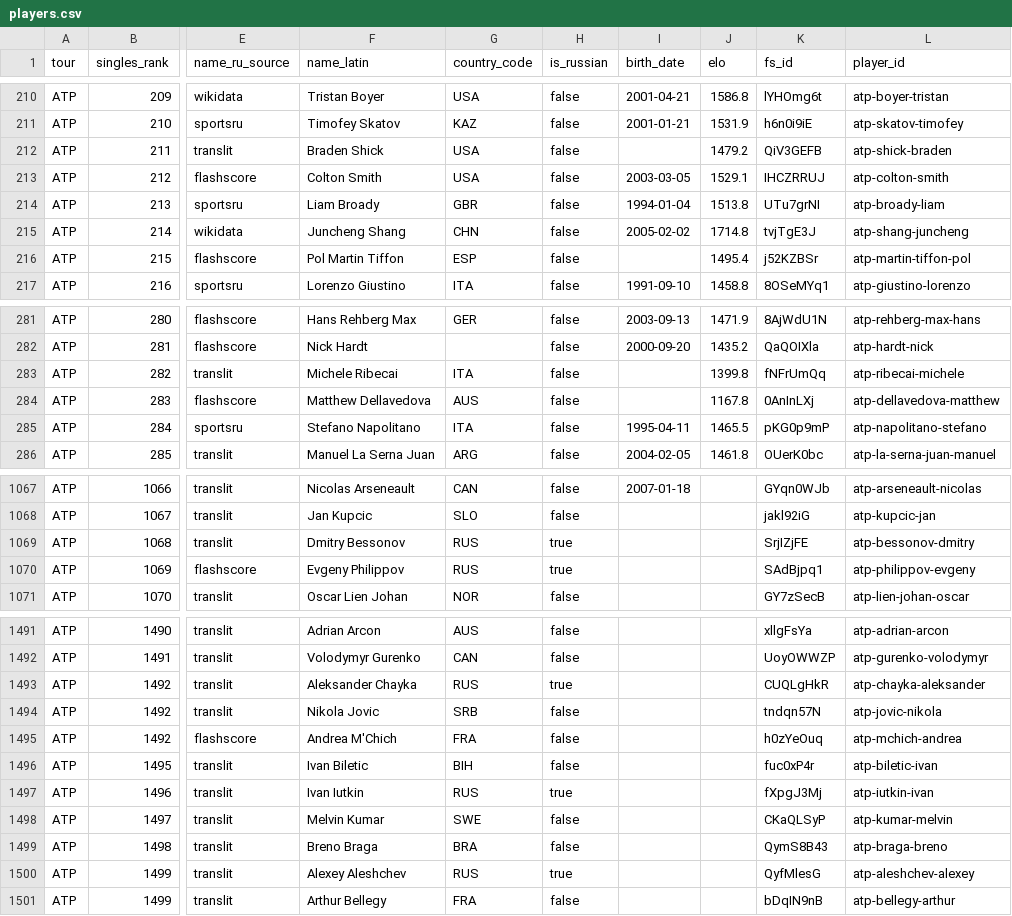
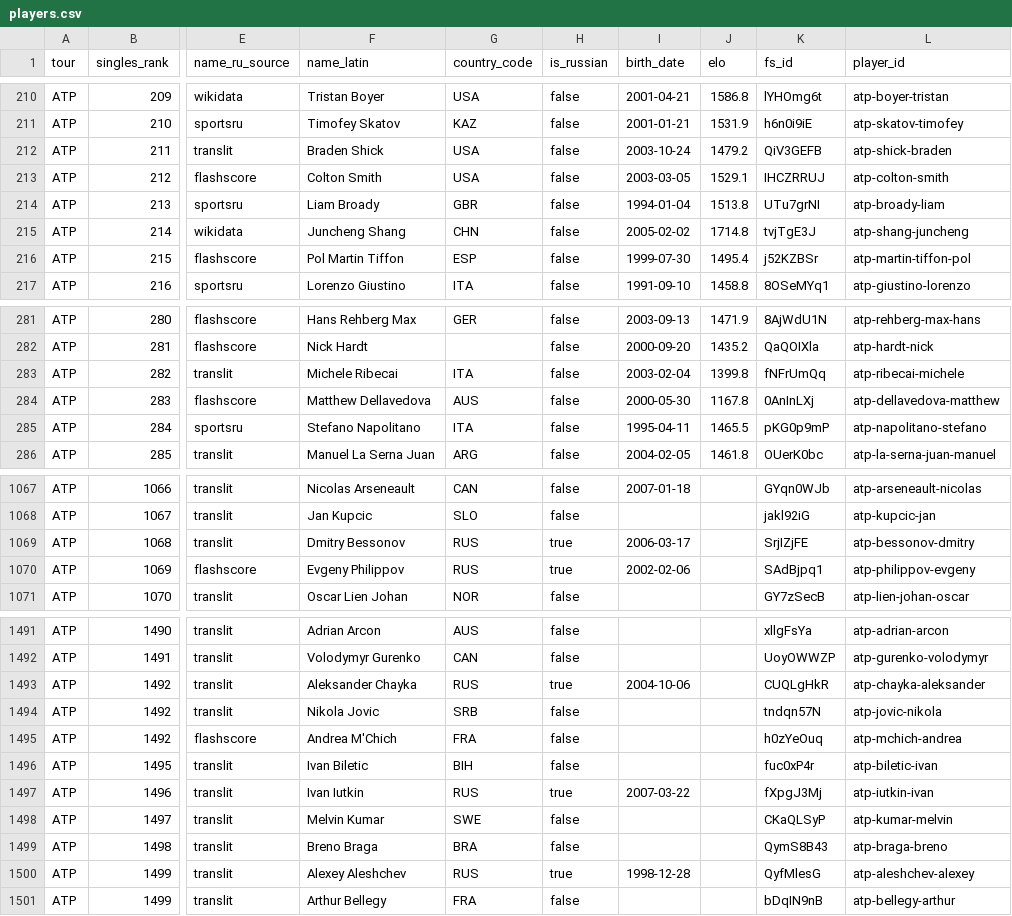
Before and after one commit to RNGN-Home-of-Hockey/BOLSHE-Live-Center, a CSV file: data/players/players.csv, drawn as a sheet; only a part is shown, gaps mark what is left out; the diff covers the shown part only; the diff names each change by its address in the sheet, - before the commit and + after, or states it on an @@ line.

```diff
--- a/data/players/players.csv
+++ b/data/players/players.csv
-I212 (birth_date): (empty)
+I212 (birth_date): 2003-10-24
-I216 (birth_date): (empty)
+I216 (birth_date): 1999-07-30
-I283 (birth_date): (empty)
+I283 (birth_date): 2003-02-04
-I284 (birth_date): (empty)
+I284 (birth_date): 2000-05-30
-I1069 (birth_date): (empty)
+I1069 (birth_date): 2006-03-17
-I1070 (birth_date): (empty)
+I1070 (birth_date): 2002-02-06
-I1493 (birth_date): (empty)
+I1493 (birth_date): 2004-10-06
-I1497 (birth_date): (empty)
+I1497 (birth_date): 2007-03-22
-I1500 (birth_date): (empty)
+I1500 (birth_date): 1998-12-28
```
Also changed, not shown: 93 edited cells elsewhere in this file, data/players/bolshe_unmatched.csv, data/players/review_names.csv, 12 other files.
